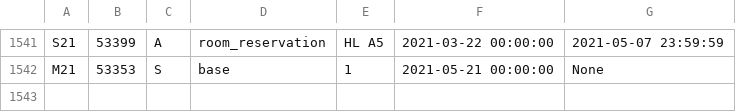
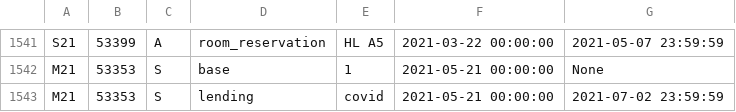
Before and after one commit to CMUIDeATe/aclman, a CSV file: data/sections.csv, drawn as a sheet; only a part is shown, gaps mark what is left out; the diff names each change by its address in the sheet, - before the commit and + after, or states it on an @@ line.

Commit message:
Add Summer 2021 Covid Lending access

```diff
--- a/data/sections.csv
+++ b/data/sections.csv
+row 1543: M21 | 53353 | S | lending | covid | 2021-05-21 00:00:00 | 2021-07-02 23:59:59
```
